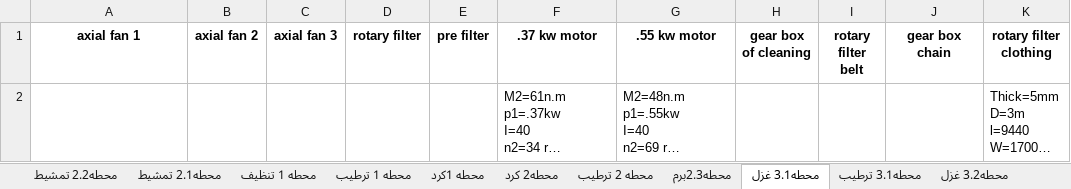
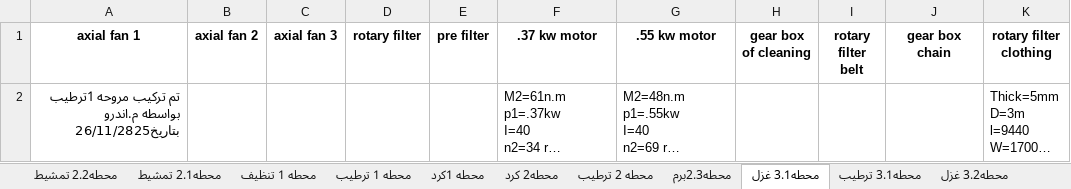
Before and after one commit to mahmedabdallh123/Maintain-luva, an Excel workbook: station.xlsx, sheet محطه3.1 غزل, drawn as a sheet; only a part is shown; long unchanged cells end in …; values as stored, in another font and other column widths than the file's, no borders; the diff names each change by its address in the sheet, - before the commit and + after, or states it on an @@ line.

Commit message:
تعديل تلقائي في شيت محطه3.1 غزل   by admin at 2025-11-27 06:43:55

```diff
--- a/station.xlsx (sheet محطه3.1 غزل)
+++ b/station.xlsx (sheet محطه3.1 غزل)
-A2 (axial fan 1): (empty)
+A2 (axial fan 1): تم تركيب مروحه 1ترطيب بواسطه م.اندرو بتاريخ26/11/2825
```
